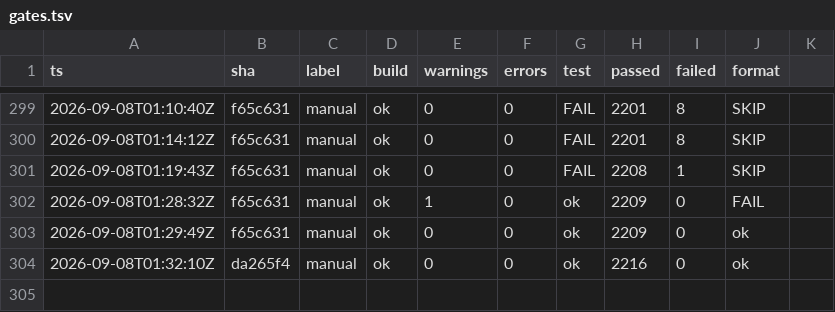
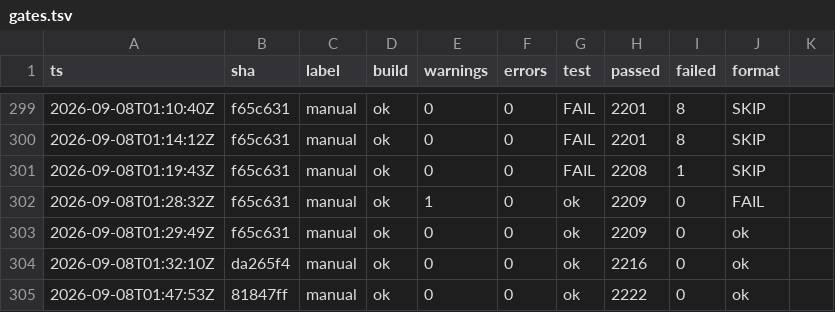
Before and after one commit to headpiece747/ModernWigiDash, a TSV file: .audit/gates.tsv, drawn as a sheet; only a part is shown, gaps mark what is left out.

```diff
--- a/.audit/gates.tsv
+++ b/.audit/gates.tsv
@@ -304 +304,2 @@
 2026-09-08T01:32:10Z	da265f4	manual	ok	0	0	ok	2216	0	ok
+2026-09-08T01:47:53Z	81847ff	manual	ok	0	0	ok	2222	0	ok
```
Also changed, not shown: 1 other file.
